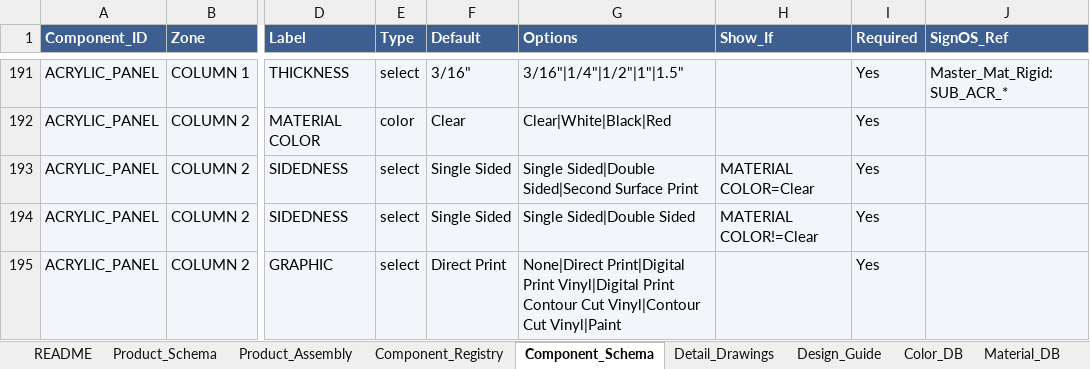
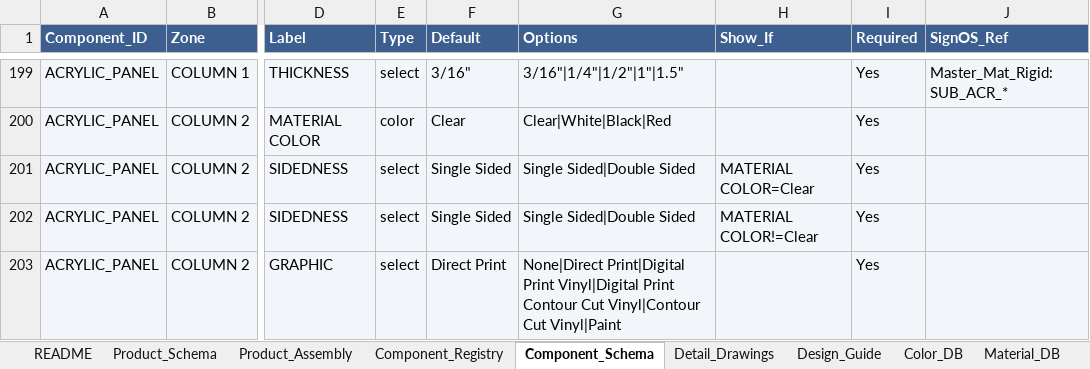
Before and after one commit to The-Sign-Store/Proof-Generation-Tool, an Excel workbook: 1_Google_Sheet/Sign_Proof_Specifications_App_Data.xlsx, sheet Component_Schema, drawn as a sheet; only a part is shown, gaps mark what is left out; values as stored, in another font and other column widths than the file's, no borders; addresses are those after the commit; the diff covers the shown part only; the diff names each change by its address in the sheet, - before the commit and + after, or states it on an @@ line.

```diff
--- a/1_Google_Sheet/Sign_Proof_Specifications_App_Data.xlsx (sheet Component_Schema)
+++ b/1_Google_Sheet/Sign_Proof_Specifications_App_Data.xlsx (sheet Component_Schema)
-G201 (Options): Single Sided|Double Sided|Second Surface Print
+G201 (Options): Single Sided|Double Sided
```
Also changed, not shown: 18 added rows elsewhere in this sheet, sheet README, 6 other files.
